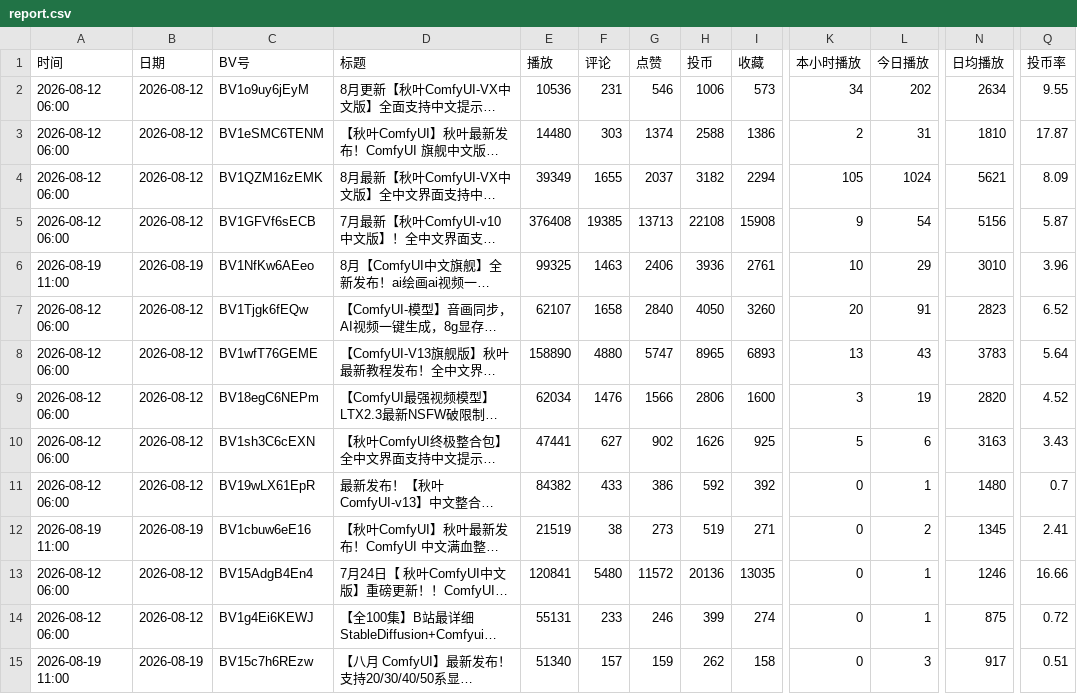
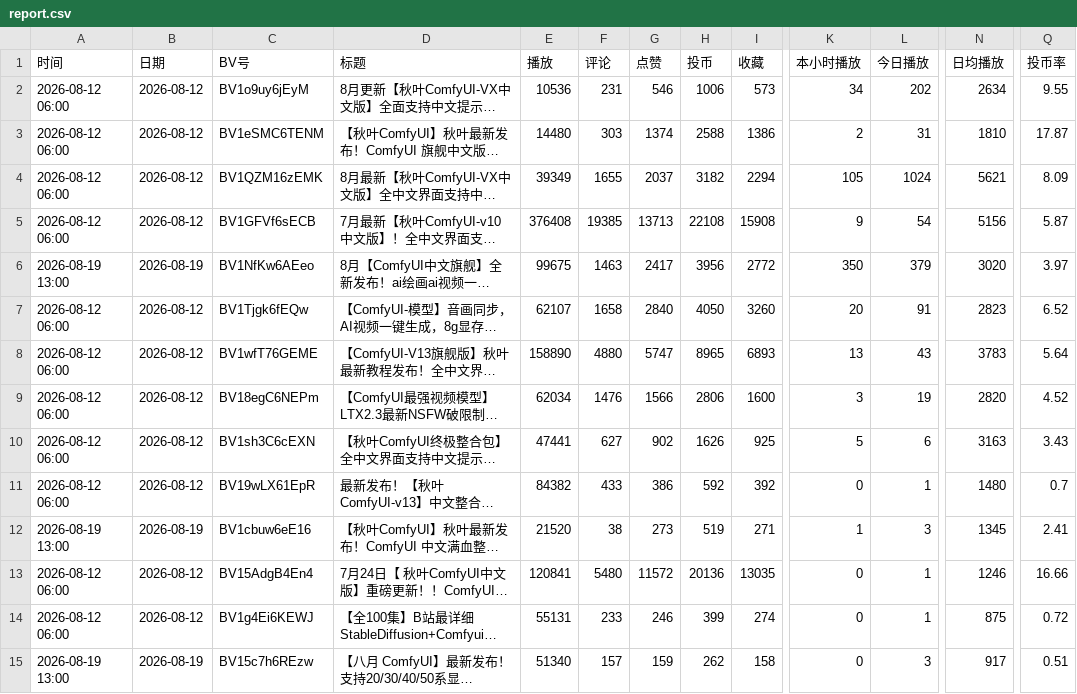
Before and after one commit to yinggege666666-alt/bilibili-tracker, a CSV file: report.csv, drawn as a sheet; only a part is shown, gaps mark what is left out; long unchanged cells end in …; the diff names each change by its address in the sheet, - before the commit and + after, or states it on an @@ line.

```diff
--- a/report.csv
+++ b/report.csv
-A6 (时间): 2026-08-19 11:00
+A6 (时间): 2026-08-19 13:00
-E6 (播放): 99325
+E6 (播放): 99675
-G6 (点赞): 2406
+G6 (点赞): 2417
-H6 (投币): 3936
+H6 (投币): 3956
-I6 (收藏): 2761
+I6 (收藏): 2772
-K6 (本小时播放): 10
+K6 (本小时播放): 350
-L6 (今日播放): 29
+L6 (今日播放): 379
-N6 (日均播放): 3010
+N6 (日均播放): 3020
-Q6 (投币率): 3.96
+Q6 (投币率): 3.97
-A12 (时间): 2026-08-19 11:00
+A12 (时间): 2026-08-19 13:00
-E12 (播放): 21519
+E12 (播放): 21520
-K12 (本小时播放): 0
+K12 (本小时播放): 1
-L12 (今日播放): 2
+L12 (今日播放): 3
-A15 (时间): 2026-08-19 11:00
+A15 (时间): 2026-08-19 13:00
```
Also changed, not shown: snapshots.csv, 2 other files.
